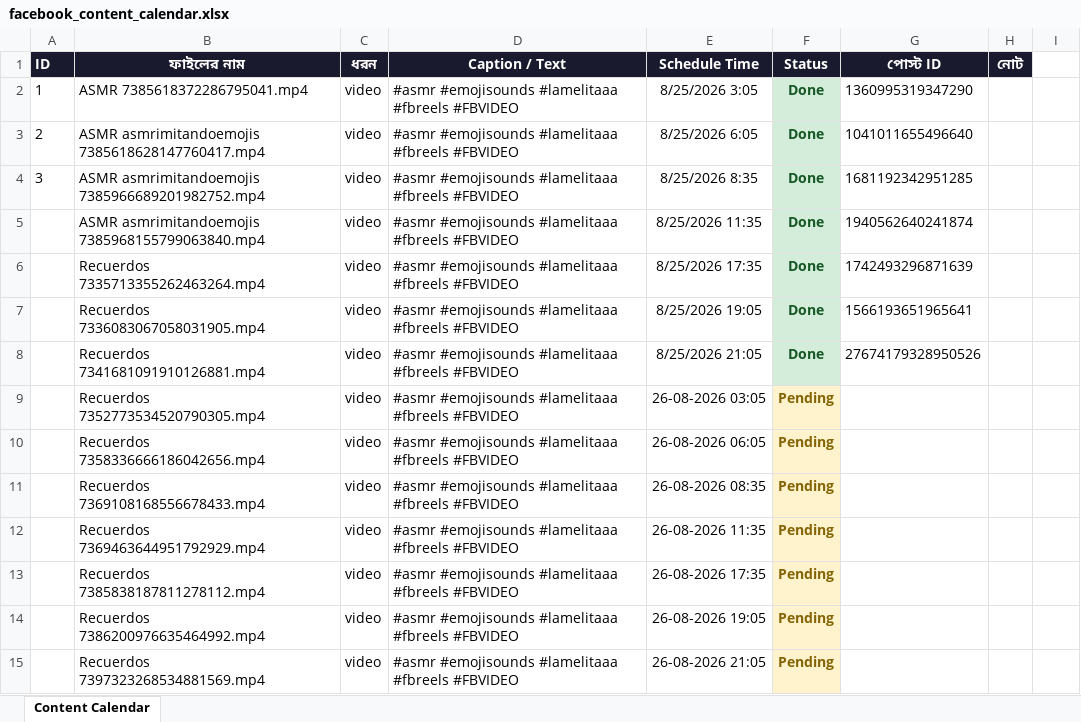
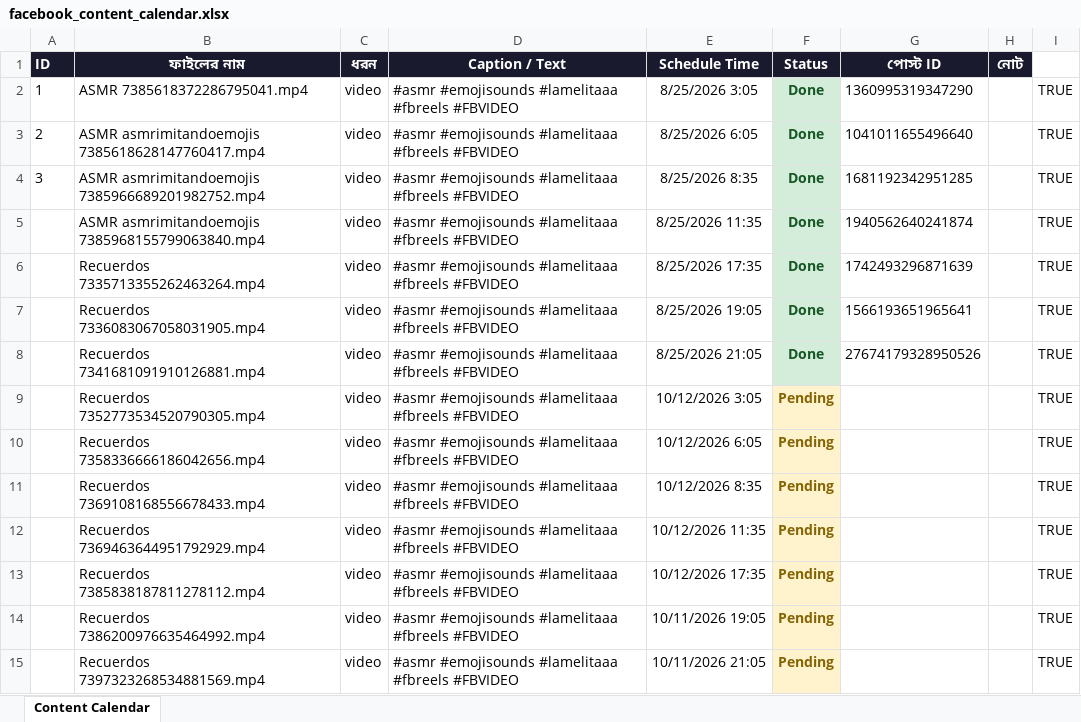
Before and after one commit to niru799x-beep/fb-poster-lamelitaa, an Excel workbook: facebook_content_calendar.xlsx, sheet Content Calendar, drawn as a sheet; only a part is shown; values as stored, in another font and other column widths than the file's, no borders; the diff covers the shown part only; the diff names each change by its address in the sheet, - before the commit and + after, or states it on an @@ line.

Commit message:
Add files via upload

```diff
--- a/facebook_content_calendar.xlsx (sheet Content Calendar)
+++ b/facebook_content_calendar.xlsx (sheet Content Calendar)
-I2:I15: (empty)
+I2:I15: TRUE
-E9 (Schedule Time): 26-08-2026 03:05
+E9 (Schedule Time): 10/12/2026 3:05
-E10 (Schedule Time): 26-08-2026 06:05
+E10 (Schedule Time): 10/12/2026 6:05
-E11 (Schedule Time): 26-08-2026 08:35
+E11 (Schedule Time): 10/12/2026 8:35
-E12 (Schedule Time): 26-08-2026 11:35
+E12 (Schedule Time): 10/12/2026 11:35
-E13 (Schedule Time): 26-08-2026 17:35
+E13 (Schedule Time): 10/12/2026 17:35
-E14 (Schedule Time): 26-08-2026 19:05
+E14 (Schedule Time): 10/11/2026 19:05
-E15 (Schedule Time): 26-08-2026 21:05
+E15 (Schedule Time): 10/11/2026 21:05
```
Also changed, not shown: 325 edited cells elsewhere in this sheet.
